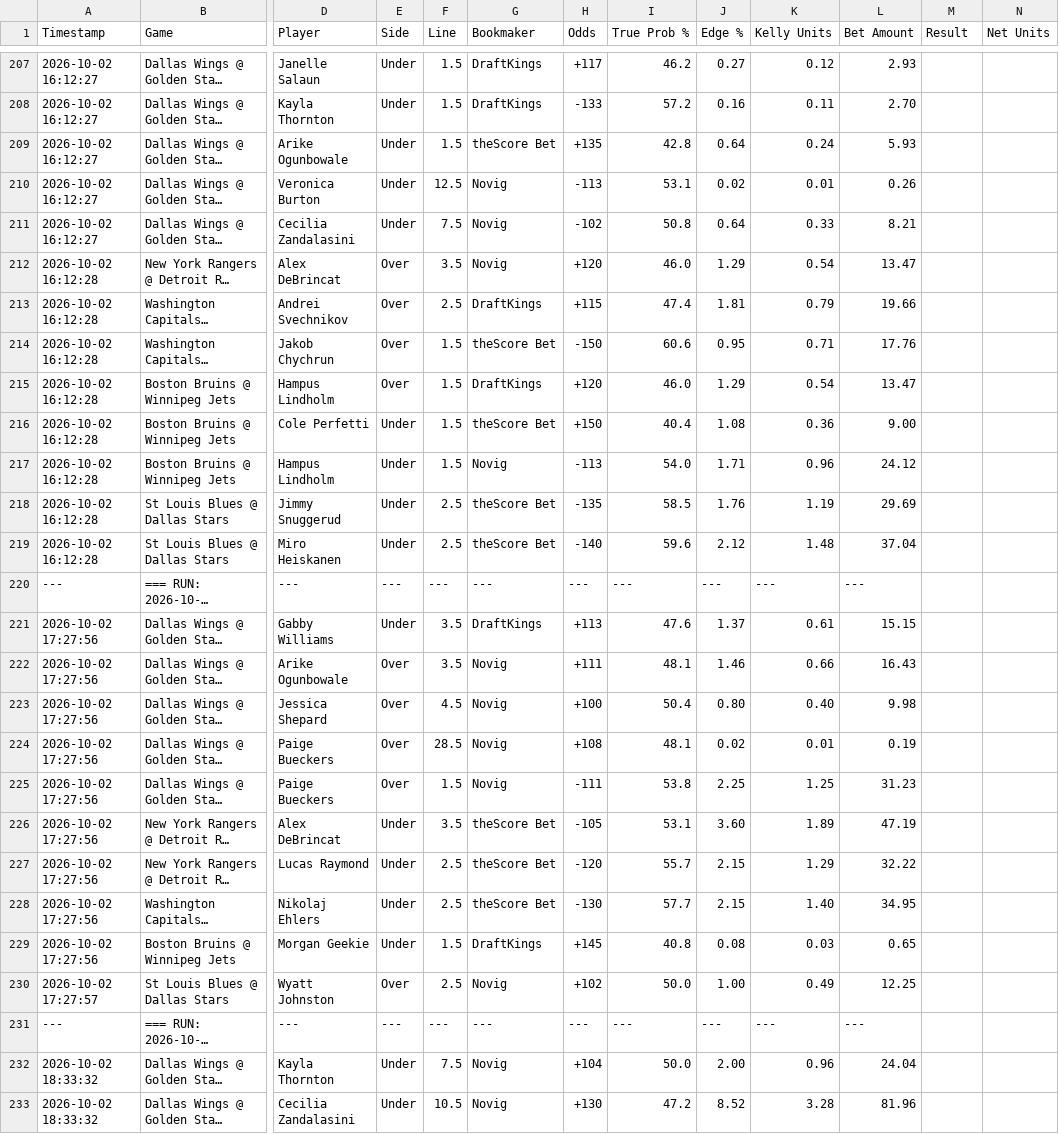
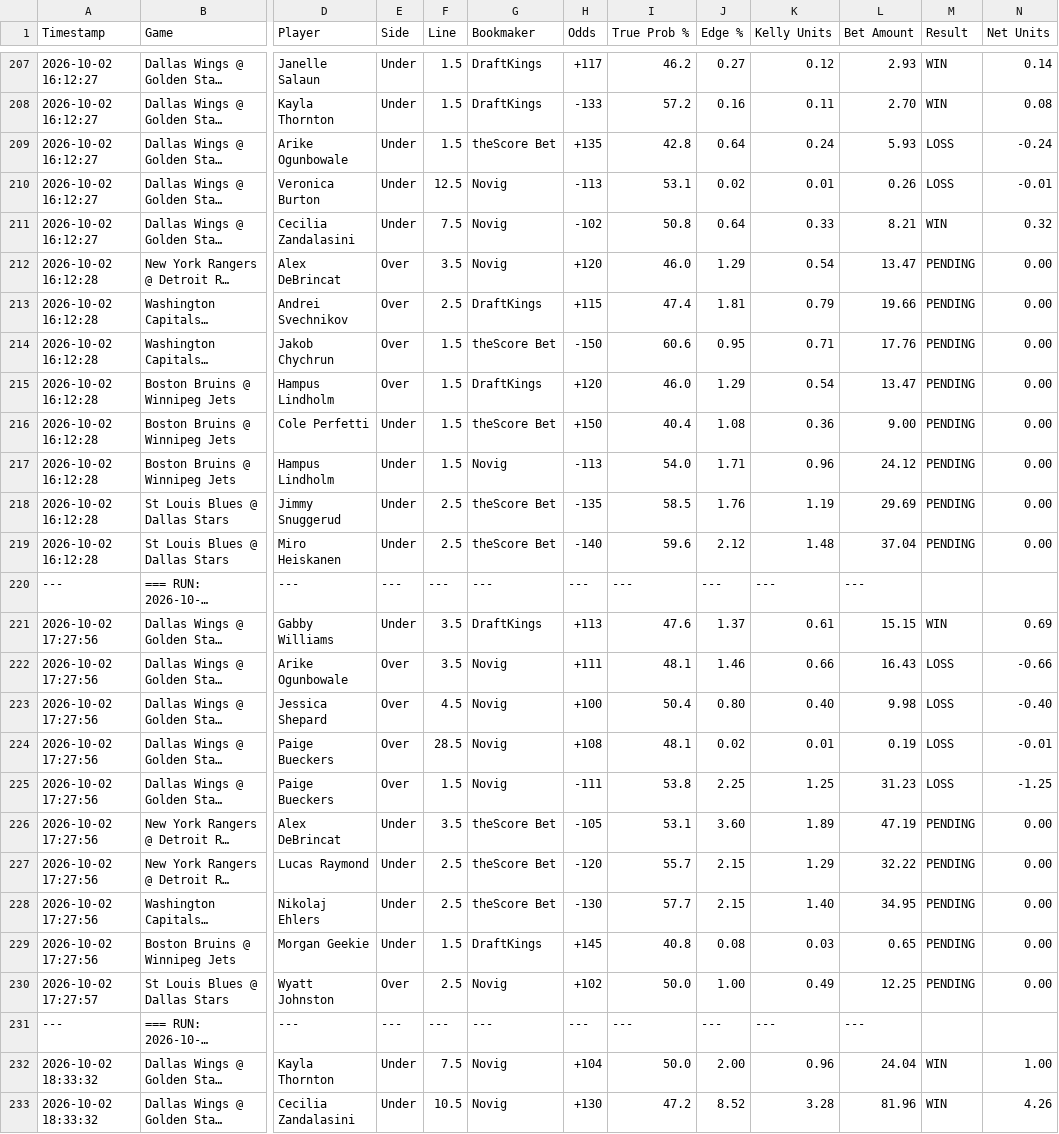
Before and after one commit to matthewmehl14-glitch/fanduel-devig-machine, a CSV file: ev_plays_log.csv, drawn as a sheet; only a part is shown, gaps mark what is left out; long unchanged cells end in …; the diff covers the shown part only; the diff names each change by its address in the sheet, - before the commit and + after, or states it on an @@ line.

```diff
--- a/ev_plays_log.csv
+++ b/ev_plays_log.csv
-M207:M208 (Result): (empty)
+M207:M208 (Result): WIN
-N207 (Net Units): (empty)
+N207 (Net Units): 0.14
-N208 (Net Units): (empty)
+N208 (Net Units): 0.08
-M209:M210 (Result): (empty)
+M209:M210 (Result): LOSS
-N209 (Net Units): (empty)
+N209 (Net Units): -0.24
-N210 (Net Units): (empty)
+N210 (Net Units): -0.01
-M211 (Result): (empty)
+M211 (Result): WIN
-N211 (Net Units): (empty)
+N211 (Net Units): 0.32
-M212:M219 (Result): (empty)
+M212:M219 (Result): PENDING
-N212:N219 (Net Units): (empty)
+N212:N219 (Net Units): 0.00
-M221 (Result): (empty)
+M221 (Result): WIN
-N221 (Net Units): (empty)
+N221 (Net Units): 0.69
-M222:M225 (Result): (empty)
+M222:M225 (Result): LOSS
-N222 (Net Units): (empty)
+N222 (Net Units): -0.66
-N223 (Net Units): (empty)
+N223 (Net Units): -0.40
-N224 (Net Units): (empty)
+N224 (Net Units): -0.01
-N225 (Net Units): (empty)
+N225 (Net Units): -1.25
-M226:M230 (Result): (empty)
+M226:M230 (Result): PENDING
-N226:N230 (Net Units): (empty)
+N226:N230 (Net Units): 0.00
-M232:M233 (Result): (empty)
+M232:M233 (Result): WIN
-N232 (Net Units): (empty)
+N232 (Net Units): 1.00
-N233 (Net Units): (empty)
+N233 (Net Units): 4.26
```
Also changed, not shown: 150 edited cells elsewhere in this file.
